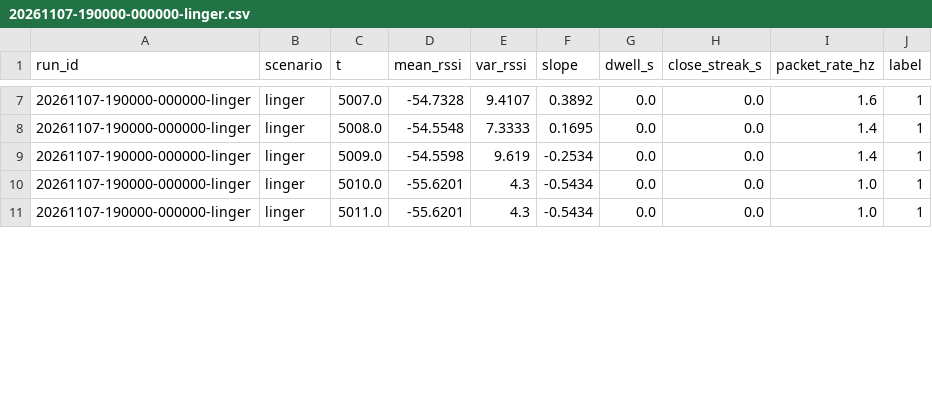
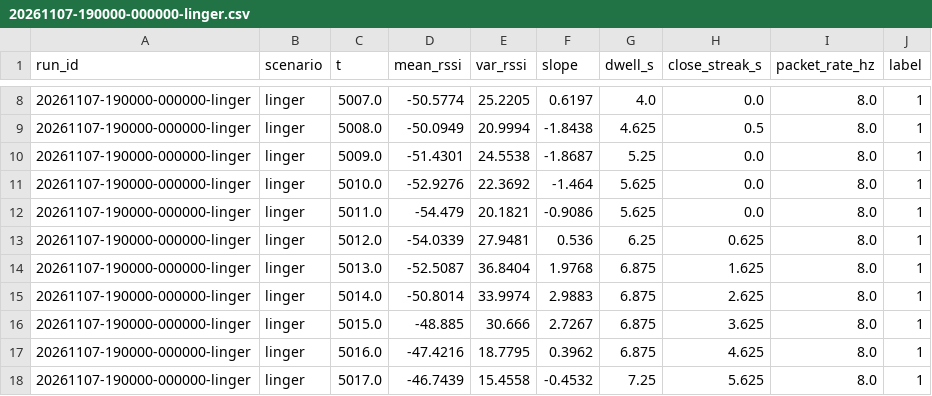
Before and after one commit to b00rg/side-eye, a CSV file: data/runs/20261107-190000-000000-linger.csv, drawn as a sheet; only a part is shown, gaps mark what is left out; the diff covers the shown part only.

```diff
--- a/data/runs/20261107-190000-000000-linger.csv
+++ b/data/runs/20261107-190000-000000-linger.csv
@@ -7,5 +8,11 @@ run_id,scenario,t,mean_rssi,var_rssi,slope,dwell_s,close_streak_s,packet_rate_hz
-20261107-190000-000000-linger,linger,5007.0,-54.7328,9.4107,0.3892,0.0,0.0,1.6,1
-20261107-190000-000000-linger,linger,5008.0,-54.5548,7.3333,0.1695,0.0,0.0,1.4,1
-20261107-190000-000000-linger,linger,5009.0,-54.5598,9.619,-0.2534,0.0,0.0,1.4,1
-20261107-190000-000000-linger,linger,5010.0,-55.6201,4.3,-0.5434,0.0,0.0,1.0,1
-20261107-190000-000000-linger,linger,5011.0,-55.6201,4.3,-0.5434,0.0,0.0,1.0,1
+20261107-190000-000000-linger,linger,5007.0,-50.5774,25.2205,0.6197,4.0,0.0,8.0,1
+20261107-190000-000000-linger,linger,5008.0,-50.0949,20.9994,-1.8438,4.625,0.5,8.0,1
+20261107-190000-000000-linger,linger,5009.0,-51.4301,24.5538,-1.8687,5.25,0.0,8.0,1
+20261107-190000-000000-linger,linger,5010.0,-52.9276,22.3692,-1.464,5.625,0.0,8.0,1
+20261107-190000-000000-linger,linger,5011.0,-54.479,20.1821,-0.9086,5.625,0.0,8.0,1
+20261107-190000-000000-linger,linger,5012.0,-54.0339,27.9481,0.536,6.25,0.625,8.0,1
+20261107-190000-000000-linger,linger,5013.0,-52.5087,36.8404,1.9768,6.875,1.625,8.0,1
+20261107-190000-000000-linger,linger,5014.0,-50.8014,33.9974,2.9883,6.875,2.625,8.0,1
+20261107-190000-000000-linger,linger,5015.0,-48.885,30.666,2.7267,6.875,3.625,8.0,1
+20261107-190000-000000-linger,linger,5016.0,-47.4216,18.7795,0.3962,6.875,4.625,8.0,1
+20261107-190000-000000-linger,linger,5017.0,-46.7439,15.4558,-0.4532,7.25,5.625,8.0,1
```
Also changed, not shown: 3 added rows and 82 edited cells elsewhere in this file, data/runs/20261107-190430-000000-linger.csv, data/runs/20261107-190600-000000-blocked.csv, 24 other files.
